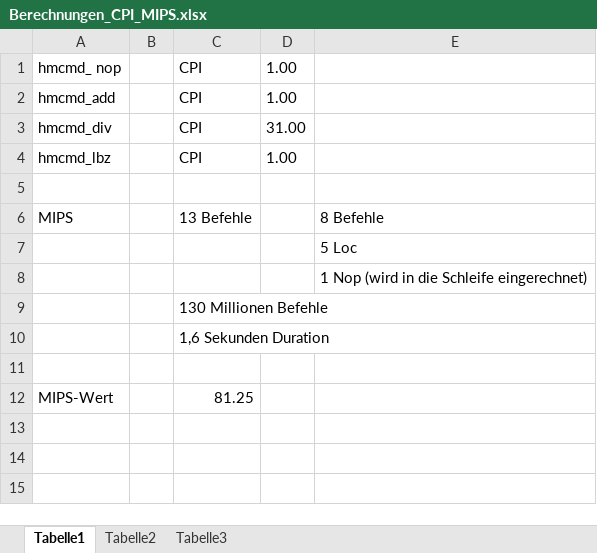
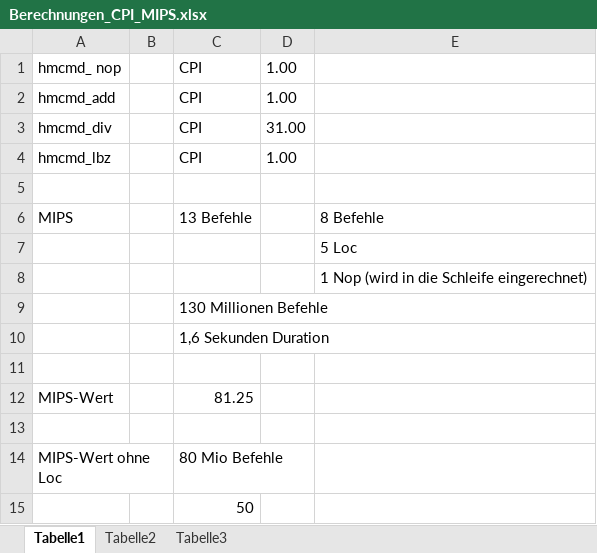
Before and after one commit to Kjani01/s04_praktika, an Excel workbook: RA/Praktikum4/Berechnungen_CPI_MIPS.xlsx, sheet Tabelle1, drawn as a sheet; values as stored, in another font and other column widths than the file's, no borders; the diff names each change by its address in the sheet, - before the commit and + after, or states it on an @@ line.

Commit message:
Berechnungen

```diff
--- a/RA/Praktikum4/Berechnungen_CPI_MIPS.xlsx (sheet Tabelle1)
+++ b/RA/Praktikum4/Berechnungen_CPI_MIPS.xlsx (sheet Tabelle1)
+row 13: (empty)
+row 14: MIPS-Wert ohne Loc |  | 80 Mio Befehle
+row 15:  |  | 50
```
